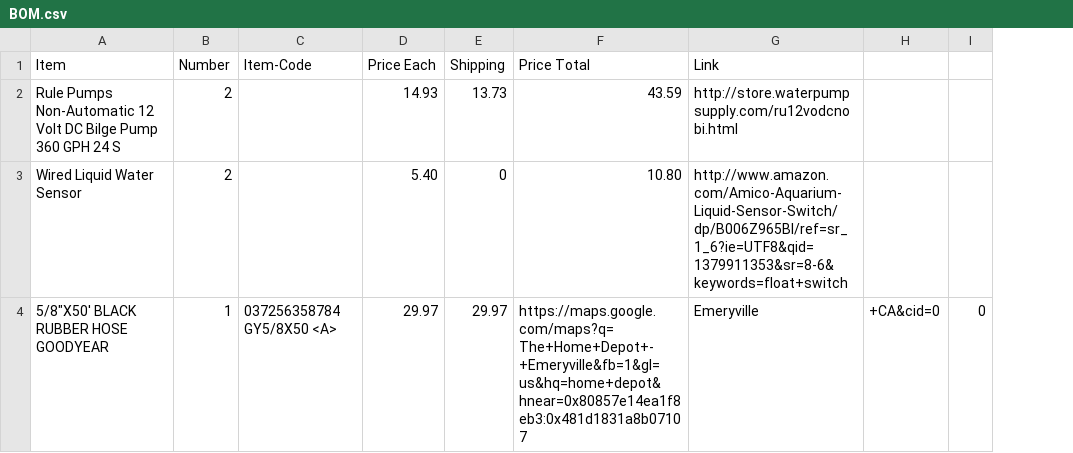
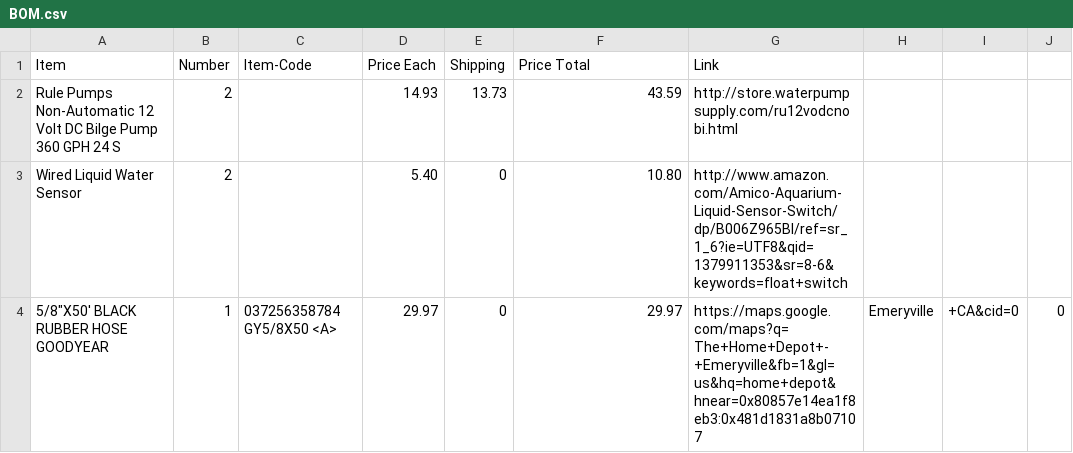
Before and after one commit to davidbreitzmann/biohacking, a CSV file: Materials/BOM.csv, drawn as a sheet; only a part is shown; the diff names each change by its address in the sheet, - before the commit and + after, or states it on an @@ line.

Commit message:
Update BOM.csv

```diff
--- a/Materials/BOM.csv
+++ b/Materials/BOM.csv
+column H, row 4: Emeryville
-E4 (Shipping): 29.97
+E4 (Shipping): 0
-F4 (Price Total): https://maps.google.com/maps?q=The+Home+Depot+-+Emeryville&fb=1&gl=us&hq=home+depot&hnear=0x80857e14ea1f8eb3:0x481d1831a8b07107
+F4 (Price Total): 29.97
-G4 (Link): Emeryville
+G4 (Link): https://maps.google.com/maps?q=The+Home+Depot+-+Emeryville&fb=1&gl=us&hq=home+depot&hnear=0x80857e14ea1f8eb3:0x481d1831a8b07107
```
